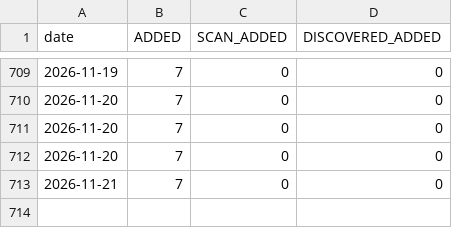
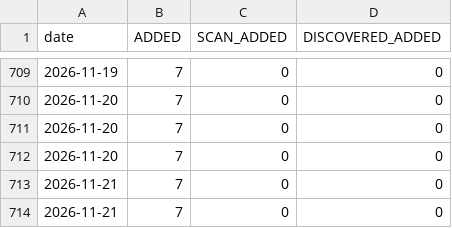
Before and after one commit to RaminTabriz/V2rayCollector, a CSV file: stats/history.csv, drawn as a sheet; only a part is shown, gaps mark what is left out.

```diff
--- a/stats/history.csv
+++ b/stats/history.csv
@@ -713 +713,2 @@ date,ADDED,SCAN_ADDED,DISCOVERED_ADDED
 2026-11-21,7,0,0
+2026-11-21,7,0,0
```
Also changed, not shown: channels.csv, 2 other files.
